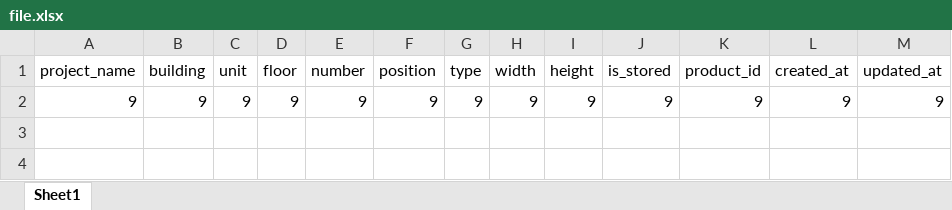
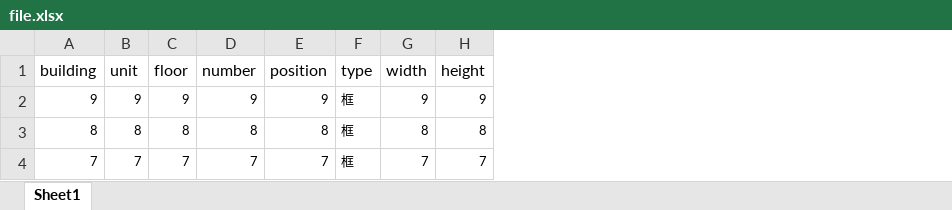
Before and after one commit to fanfal/store-house, an Excel workbook: uploads/file.xlsx, sheet Sheet1, drawn as a sheet; values as stored, in another font and other column widths than the file's, no borders; removed rows and columns are numbered as before the commit, all else as after; the diff names each change by its address in the sheet, - before the commit and + after, or states it on an @@ line.

```diff
--- a/uploads/file.xlsx (sheet Sheet1)
+++ b/uploads/file.xlsx (sheet Sheet1)
-column A (project_name), row 2: 9
-column J (is_stored), row 2: 9
-column K (product_id), row 2: 9
-column L (created_at), row 2: 9
-column M (updated_at), row 2: 9
@@ A2:H2 text size: smaller @@
-F2 (type): 9
+F2 (type): 框
+row 3: 8 | 8 | 8 | 8 | 8 | 框 | 8 | 8
+row 4: 7 | 7 | 7 | 7 | 7 | 框 | 7 | 7
```
Also changed, not shown: 1 other file.
